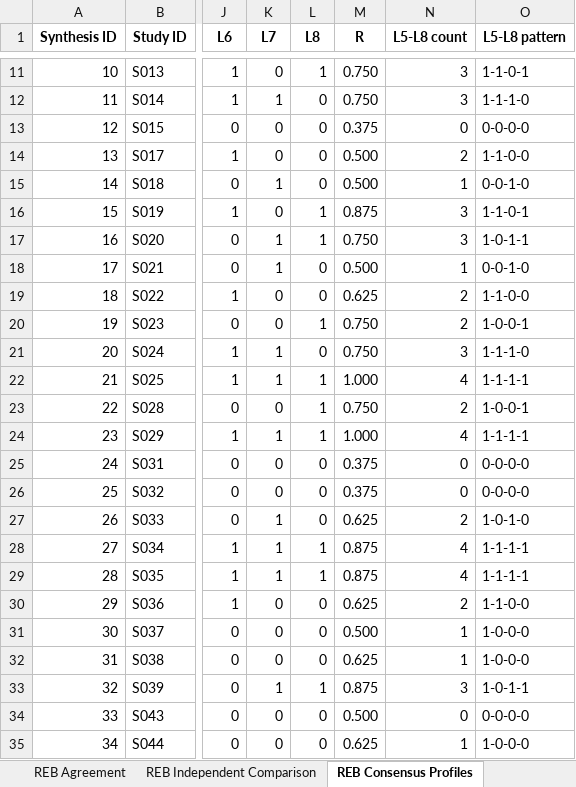
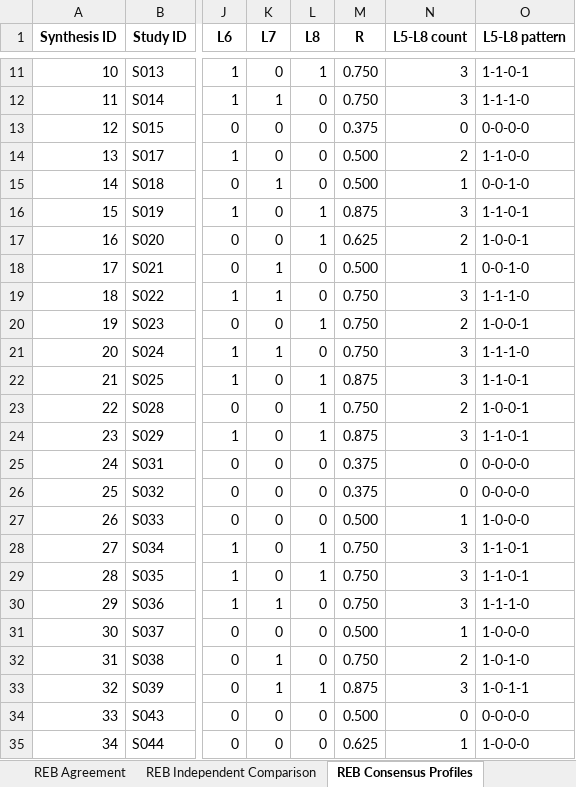
Before and after one commit to poojasrinivas1304/material-extrusion-wearable-sensor-reb, an Excel workbook: Supplementary_Data_4_Final_Consensus_and_Statistical_Analysis_76.xlsx, sheet REB Consensus Profiles, drawn as a sheet; only a part is shown, gaps mark what is left out; values as stored, in another font and other column widths than the file's, no borders; the diff covers the shown part only; the diff names each change by its address in the sheet, - before the commit and + after, or states it on an @@ line.

```diff
--- a/Supplementary_Data_4_Final_Consensus_and_Statistical_Analysis_76.xlsx (sheet REB Consensus Profiles)
+++ b/Supplementary_Data_4_Final_Consensus_and_Statistical_Analysis_76.xlsx (sheet REB Consensus Profiles)
-K17 (L7): 1
+K17 (L7): 0
-M17 (R): 0.750
+M17 (R): 0.625
-N17 (L5-L8 count): 3
+N17 (L5-L8 count): 2
-O17 (L5-L8 pattern): 1-0-1-1
+O17 (L5-L8 pattern): 1-0-0-1
-K19 (L7): 0
+K19 (L7): 1
-M19 (R): 0.625
+M19 (R): 0.750
-N19 (L5-L8 count): 2
+N19 (L5-L8 count): 3
-O19 (L5-L8 pattern): 1-1-0-0
+O19 (L5-L8 pattern): 1-1-1-0
-K22 (L7): 1
+K22 (L7): 0
-M22 (R): 1.000
+M22 (R): 0.875
-N22 (L5-L8 count): 4
+N22 (L5-L8 count): 3
-O22 (L5-L8 pattern): 1-1-1-1
+O22 (L5-L8 pattern): 1-1-0-1
-K24 (L7): 1
+K24 (L7): 0
-M24 (R): 1.000
+M24 (R): 0.875
-N24 (L5-L8 count): 4
+N24 (L5-L8 count): 3
-O24 (L5-L8 pattern): 1-1-1-1
+O24 (L5-L8 pattern): 1-1-0-1
-K27:K29 (L7): 1
+K27:K29 (L7): 0
-M27 (R): 0.625
+M27 (R): 0.500
-N27 (L5-L8 count): 2
+N27 (L5-L8 count): 1
-O27 (L5-L8 pattern): 1-0-1-0
+O27 (L5-L8 pattern): 1-0-0-0
-M28:M29 (R): 0.875
+M28:M29 (R): 0.750
-N28:N29 (L5-L8 count): 4
+N28:N29 (L5-L8 count): 3
-O28:O29 (L5-L8 pattern): 1-1-1-1
+O28:O29 (L5-L8 pattern): 1-1-0-1
-K30 (L7): 0
+K30 (L7): 1
-M30 (R): 0.625
+M30 (R): 0.750
-N30 (L5-L8 count): 2
+N30 (L5-L8 count): 3
-O30 (L5-L8 pattern): 1-1-0-0
+O30 (L5-L8 pattern): 1-1-1-0
-K32 (L7): 0
+K32 (L7): 1
-M32 (R): 0.625
+M32 (R): 0.750
-N32 (L5-L8 count): 1
+N32 (L5-L8 count): 2
-O32 (L5-L8 pattern): 1-0-0-0
+O32 (L5-L8 pattern): 1-0-1-0
```
Also changed, not shown: 116 edited cells elsewhere in this sheet, sheet REB Independent Comparison, sheet Adjudication Log, sheet REB Consensus Evidence, sheet REB Agreement, sheet REB Results Summary, sheet QA, 3 more sheets, Supplementary_Data_1_Master_Extraction_76_Studies.xlsx, 1 other file.
